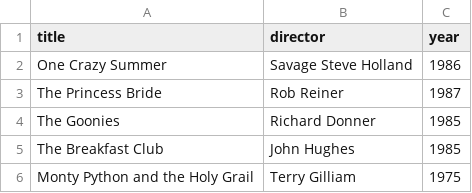
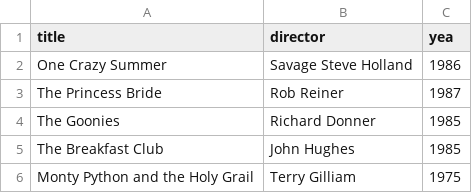
Before and after one commit to dag162/webflyx, a CSV file: classics.csv, drawn as a sheet.

```diff
--- a/classics.csv
+++ b/classics.csv
@@ -1,2 +1,2 @@
-title, director, year
+title, director, yea
 One Crazy Summer, Savage Steve Holland, 1986
```
